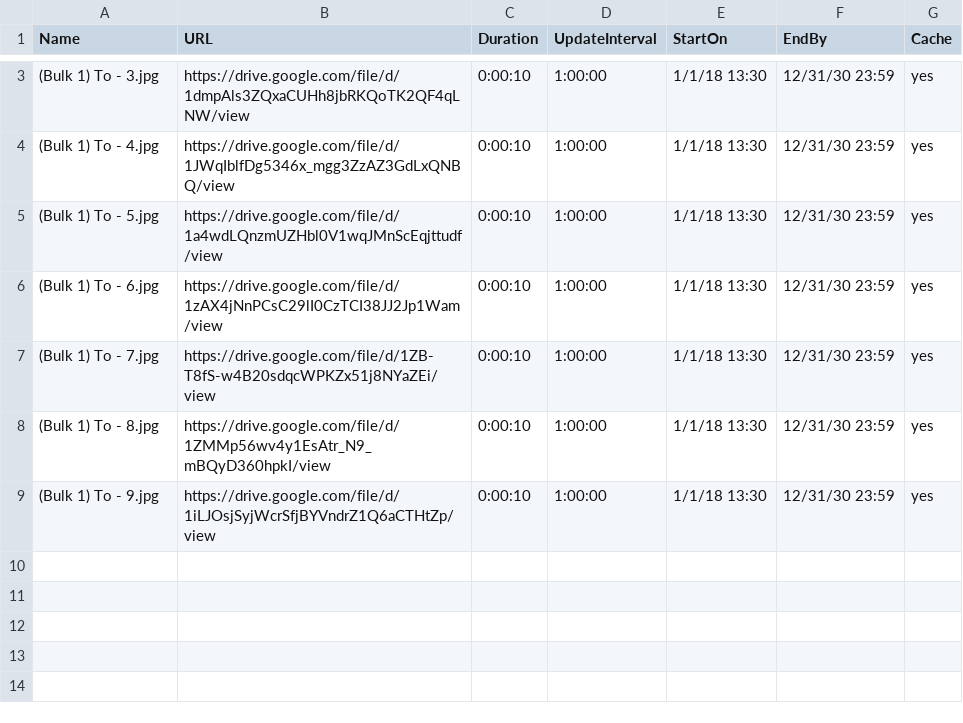
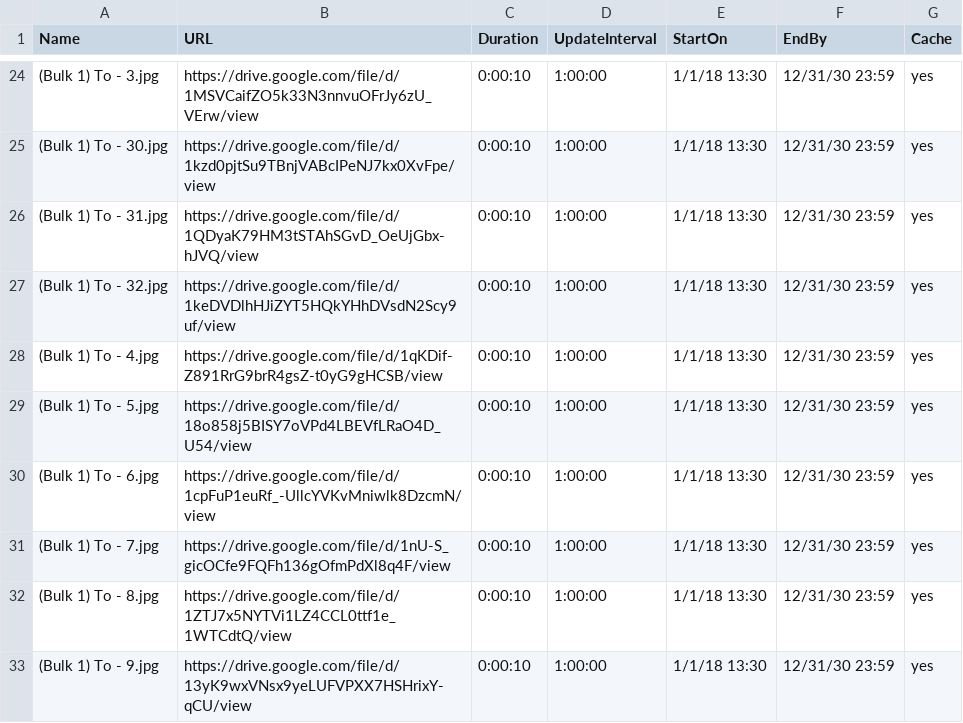
Before and after one commit to ams-ictfacilitator/GoogleSheetscsv, a CSV file: file/screensaver.csv, drawn as a sheet; only a part is shown, gaps mark what is left out; the diff covers the shown part only.

Commit message:
Auto-update CSV from Gratitude Monitor Google Sheets

```diff
--- a/file/screensaver.csv
+++ b/file/screensaver.csv
@@ -3,7 +24,10 @@ Name,URL,Duration,UpdateInterval,StartOn,EndBy,Cache
-(Bulk 1) To - 3.jpg,https://drive.google.com/file/d/1dmpAls3ZQxaCUHh8jbRKQoTK2QF4qLNW/view,0:00:10,1:00:00,1/1/18 13:30,12/31/30 23:59,yes
-(Bulk 1) To - 4.jpg,https://drive.google.com/file/d/1JWqIblfDg5346x_mgg3ZzAZ3GdLxQNBQ/view,0:00:10,1:00:00,1/1/18 13:30,12/31/30 23:59,yes
-(Bulk 1) To - 5.jpg,https://drive.google.com/file/d/1a4wdLQnzmUZHbl0V1wqJMnScEqjttudf/view,0:00:10,1:00:00,1/1/18 13:30,12/31/30 23:59,yes
-(Bulk 1) To - 6.jpg,https://drive.google.com/file/d/1zAX4jNnPCsC29lI0CzTCI38JJ2Jp1Wam/view,0:00:10,1:00:00,1/1/18 13:30,12/31/30 23:59,yes
-(Bulk 1) To - 7.jpg,https://drive.google.com/file/d/1ZB-T8fS-w4B20sdqcWPKZx51j8NYaZEi/view,0:00:10,1:00:00,1/1/18 13:30,12/31/30 23:59,yes
-(Bulk 1) To - 8.jpg,https://drive.google.com/file/d/1ZMMp56wv4y1EsAtr_N9_mBQyD360hpkI/view,0:00:10,1:00:00,1/1/18 13:30,12/31/30 23:59,yes
-(Bulk 1) To - 9.jpg,https://drive.google.com/file/d/1iLJOsjSyjWcrSfjBYVndrZ1Q6aCTHtZp/view,0:00:10,1:00:00,1/1/18 13:30,12/31/30 23:59,yes
+(Bulk 1) To - 3.jpg,https://drive.google.com/file/d/1MSVCaifZO5k33N3nnvuOFrJy6zU_VErw/view,0:00:10,1:00:00,1/1/18 13:30,12/31/30 23:59,yes
+(Bulk 1) To - 30.jpg,https://drive.google.com/file/d/1kzd0pjtSu9TBnjVABcIPeNJ7kx0XvFpe/view,0:00:10,1:00:00,1/1/18 13:30,12/31/30 23:59,yes
+(Bulk 1) To - 31.jpg,https://drive.google.com/file/d/1QDyaK79HM3tSTAhSGvD_OeUjGbx-hJVQ/view,0:00:10,1:00:00,1/1/18 13:30,12/31/30 23:59,yes
+(Bulk 1) To - 32.jpg,https://drive.google.com/file/d/1keDVDlhHJiZYT5HQkYHhDVsdN2Scy9uf/view,0:00:10,1:00:00,1/1/18 13:30,12/31/30 23:59,yes
+(Bulk 1) To - 4.jpg,https://drive.google.com/file/d/1qKDif-Z891RrG9brR4gsZ-t0yG9gHCSB/view,0:00:10,1:00:00,1/1/18 13:30,12/31/30 23:59,yes
+(Bulk 1) To - 5.jpg,https://drive.google.com/file/d/18o858j5BISY7oVPd4LBEVfLRaO4D_U54/view,0:00:10,1:00:00,1/1/18 13:30,12/31/30 23:59,yes
+(Bulk 1) To - 6.jpg,https://drive.google.com/file/d/1cpFuP1euRf_-UllcYVKvMniwlk8DzcmN/view,0:00:10,1:00:00,1/1/18 13:30,12/31/30 23:59,yes
+(Bulk 1) To - 7.jpg,https://drive.google.com/file/d/1nU-S_gicOCfe9FQFh136gOfmPdXl8q4F/view,0:00:10,1:00:00,1/1/18 13:30,12/31/30 23:59,yes
+(Bulk 1) To - 8.jpg,https://drive.google.com/file/d/1ZTJ7x5NYTVi1LZ4CCL0ttf1e_1WTCdtQ/view,0:00:10,1:00:00,1/1/18 13:30,12/31/30 23:59,yes
+(Bulk 1) To - 9.jpg,https://drive.google.com/file/d/13yK9wxVNsx9yeLUFVPXX7HSHrixY-qCU/view,0:00:10,1:00:00,1/1/18 13:30,12/31/30 23:59,yes
```
Also changed, not shown: 21 added rows and 1 edited cell elsewhere in this file.
